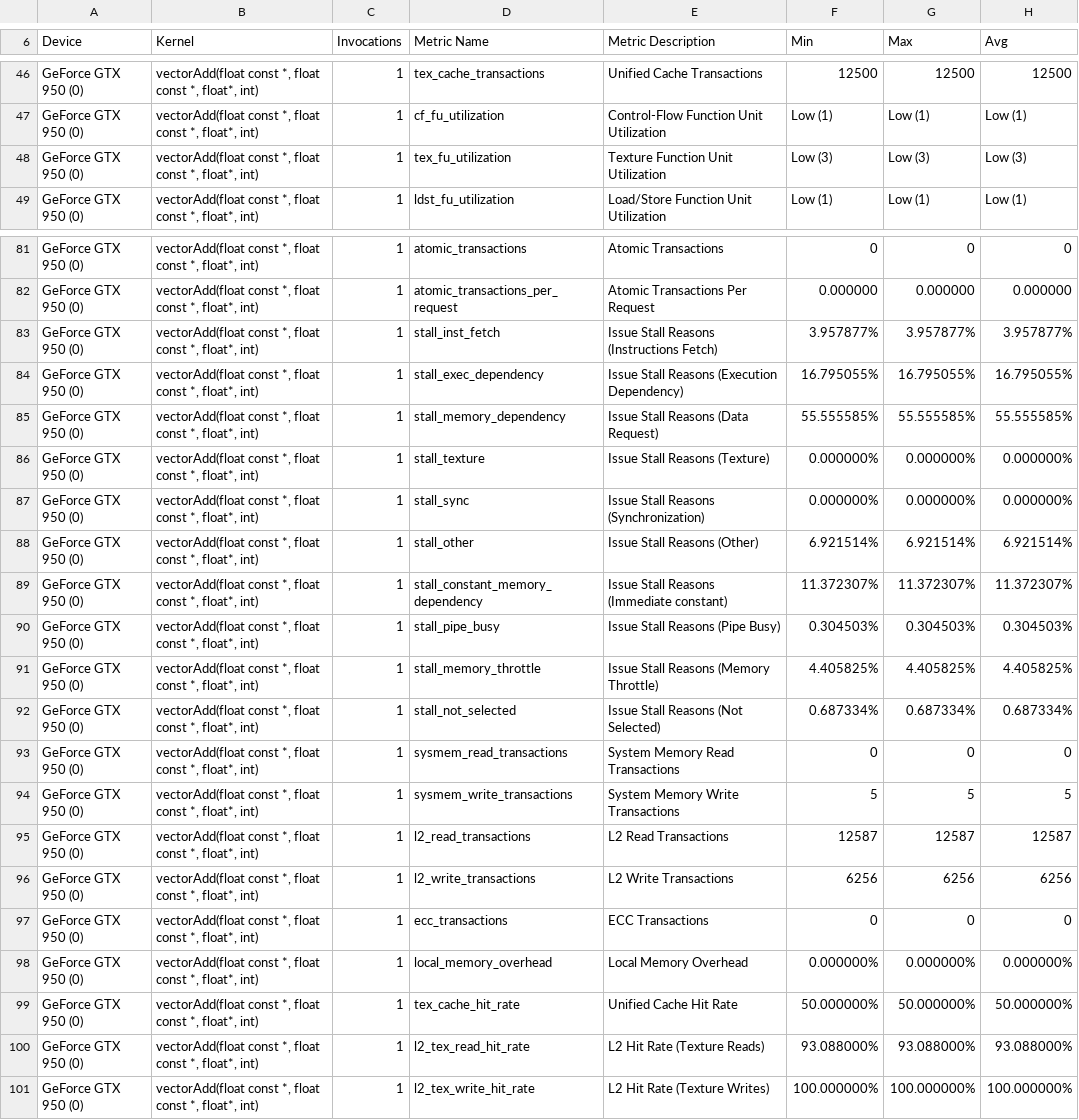
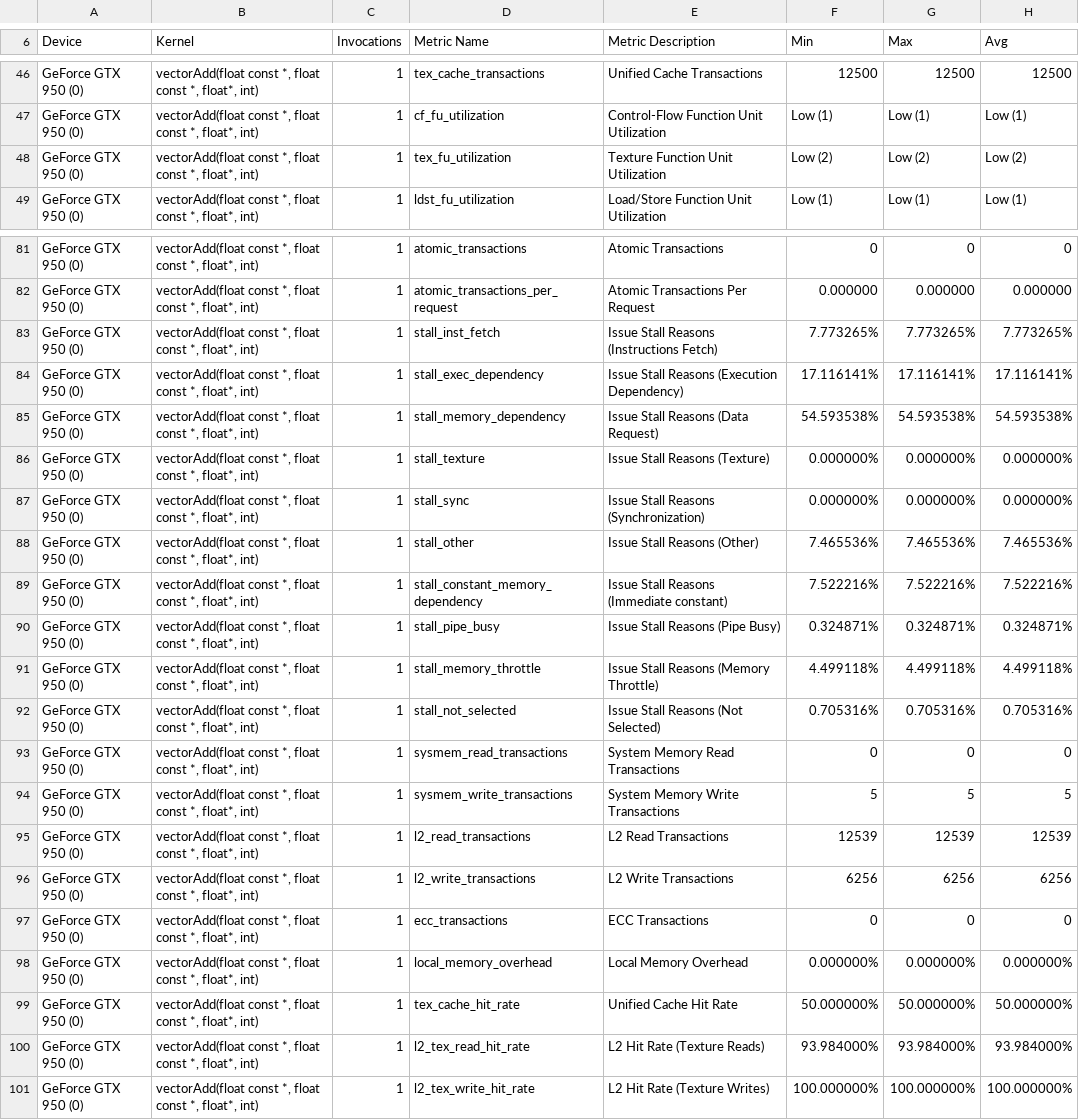
Before and after one commit to 3upperm2n/blocksizemodel, a CSV file: vector_add/bs32.csv, drawn as a sheet; only a part is shown, gaps mark what is left out; the diff covers the shown part only.

```diff
--- a/vector_add/bs32.csv
+++ b/vector_add/bs32.csv
@@ -47,3 +47,3 @@
 "GeForce GTX 950 (0)","vectorAdd(float const *, float const *, float*, int)",1,"cf_fu_utilization","Control-Flow Function Unit Utilization","Low (1)","Low (1)","Low (1)"
-"GeForce GTX 950 (0)","vectorAdd(float const *, float const *, float*, int)",1,"tex_fu_utilization","Texture Function Unit Utilization","Low (3)","Low (3)","Low (3)"
+"GeForce GTX 950 (0)","vectorAdd(float const *, float const *, float*, int)",1,"tex_fu_utilization","Texture Function Unit Utilization","Low (2)","Low (2)","Low (2)"
 "GeForce GTX 950 (0)","vectorAdd(float const *, float const *, float*, int)",1,"ldst_fu_utilization","Load/Store Function Unit Utilization","Low (1)","Low (1)","Low (1)"
@@ -82,15 +82,15 @@
 "GeForce GTX 950 (0)","vectorAdd(float const *, float const *, float*, int)",1,"atomic_transactions_per_request","Atomic Transactions Per Request",0.000000,0.000000,0.000000
-"GeForce GTX 950 (0)","vectorAdd(float const *, float const *, float*, int)",1,"stall_inst_fetch","Issue Stall Reasons (Instructions Fetch)",3.957877%,3.957877%,3.957877%
-"GeForce GTX 950 (0)","vectorAdd(float const *, float const *, float*, int)",1,"stall_exec_dependency","Issue Stall Reasons (Execution Dependency)",16.795055%,16.795055%,16.795055%
-"GeForce GTX 950 (0)","vectorAdd(float const *, float const *, float*, int)",1,"stall_memory_dependency","Issue Stall Reasons (Data Request)",55.555585%,55.555585%,55.555585%
+"GeForce GTX 950 (0)","vectorAdd(float const *, float const *, float*, int)",1,"stall_inst_fetch","Issue Stall Reasons (Instructions Fetch)",7.773265%,7.773265%,7.773265%
+"GeForce GTX 950 (0)","vectorAdd(float const *, float const *, float*, int)",1,"stall_exec_dependency","Issue Stall Reasons (Execution Dependency)",17.116141%,17.116141%,17.116141%
+"GeForce GTX 950 (0)","vectorAdd(float const *, float const *, float*, int)",1,"stall_memory_dependency","Issue Stall Reasons (Data Request)",54.593538%,54.593538%,54.593538%
 "GeForce GTX 950 (0)","vectorAdd(float const *, float const *, float*, int)",1,"stall_texture","Issue Stall Reasons (Texture)",0.000000%,0.000000%,0.000000%
 "GeForce GTX 950 (0)","vectorAdd(float const *, float const *, float*, int)",1,"stall_sync","Issue Stall Reasons (Synchronization)",0.000000%,0.000000%,0.000000%
-"GeForce GTX 950 (0)","vectorAdd(float const *, float const *, float*, int)",1,"stall_other","Issue Stall Reasons (Other)",6.921514%,6.921514%,6.921514%
-"GeForce GTX 950 (0)","vectorAdd(float const *, float const *, float*, int)",1,"stall_constant_memory_dependency","Issue Stall Reasons (Immediate constant)",11.372307%,11.372307%,11.372307%
-"GeForce GTX 950 (0)","vectorAdd(float const *, float const *, float*, int)",1,"stall_pipe_busy","Issue Stall Reasons (Pipe Busy)",0.304503%,0.304503%,0.304503%
-"GeForce GTX 950 (0)","vectorAdd(float const *, float const *, float*, int)",1,"stall_memory_throttle","Issue Stall Reasons (Memory Throttle)",4.405825%,4.405825%,4.405825%
-"GeForce GTX 950 (0)","vectorAdd(float const *, float const *, float*, int)",1,"stall_not_selected","Issue Stall Reasons (Not Selected)",0.687334%,0.687334%,0.687334%
+"GeForce GTX 950 (0)","vectorAdd(float const *, float const *, float*, int)",1,"stall_other","Issue Stall Reasons (Other)",7.465536%,7.465536%,7.465536%
+"GeForce GTX 950 (0)","vectorAdd(float const *, float const *, float*, int)",1,"stall_constant_memory_dependency","Issue Stall Reasons (Immediate constant)",7.522216%,7.522216%,7.522216%
+"GeForce GTX 950 (0)","vectorAdd(float const *, float const *, float*, int)",1,"stall_pipe_busy","Issue Stall Reasons (Pipe Busy)",0.324871%,0.324871%,0.324871%
+"GeForce GTX 950 (0)","vectorAdd(float const *, float const *, float*, int)",1,"stall_memory_throttle","Issue Stall Reasons (Memory Throttle)",4.499118%,4.499118%,4.499118%
+"GeForce GTX 950 (0)","vectorAdd(float const *, float const *, float*, int)",1,"stall_not_selected","Issue Stall Reasons (Not Selected)",0.705316%,0.705316%,0.705316%
 "GeForce GTX 950 (0)","vectorAdd(float const *, float const *, float*, int)",1,"sysmem_read_transactions","System Memory Read Transactions",0,0,0
 "GeForce GTX 950 (0)","vectorAdd(float const *, float const *, float*, int)",1,"sysmem_write_transactions","System Memory Write Transactions",5,5,5
-"GeForce GTX 950 (0)","vectorAdd(float const *, float const *, float*, int)",1,"l2_read_transactions","L2 Read Transactions",12587,12587,12587
+"GeForce GTX 950 (0)","vectorAdd(float const *, float const *, float*, int)",1,"l2_read_transactions","L2 Read Transactions",12539,12539,12539
 "GeForce GTX 950 (0)","vectorAdd(float const *, float const *, float*, int)",1,"l2_write_transactions","L2 Write Transactions",6256,6256,6256
@@ -99,3 +99,3 @@
 "GeForce GTX 950 (0)","vectorAdd(float const *, float const *, float*, int)",1,"tex_cache_hit_rate","Unified Cache Hit Rate",50.000000%,50.000000%,50.000000%
-"GeForce GTX 950 (0)","vectorAdd(float const *, float const *, float*, int)",1,"l2_tex_read_hit_rate","L2 Hit Rate (Texture Reads)",93.088000%,93.088000%,93.088000%
+"GeForce GTX 950 (0)","vectorAdd(float const *, float const *, float*, int)",1,"l2_tex_read_hit_rate","L2 Hit Rate (Texture Reads)",93.984000%,93.984000%,93.984000%
 "GeForce GTX 950 (0)","vectorAdd(float const *, float const *, float*, int)",1,"l2_tex_write_hit_rate","L2 Hit Rate (Texture Writes)",100.000000%,100.000000%,100.000000%
```
Also changed, not shown: 70 edited cells elsewhere in this file, 1 other file.
